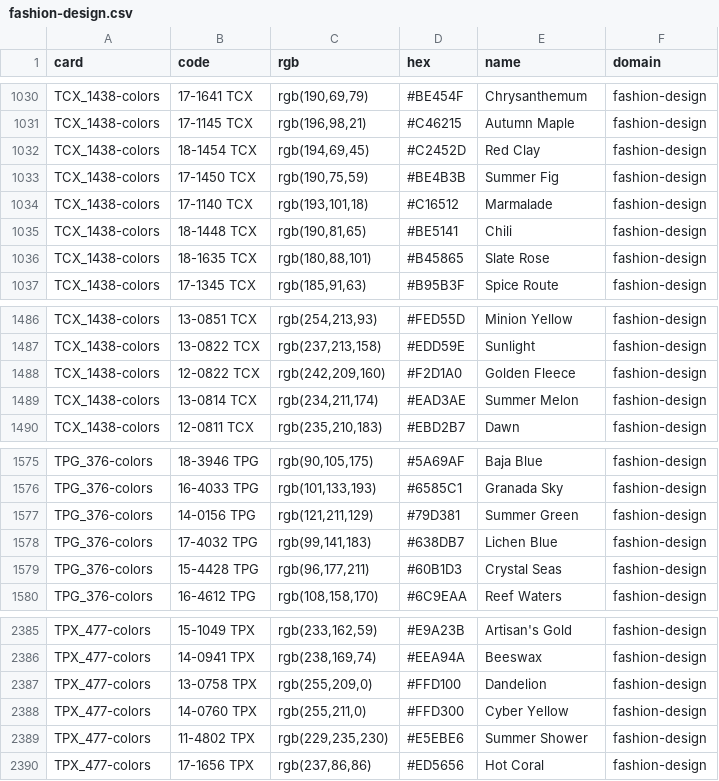
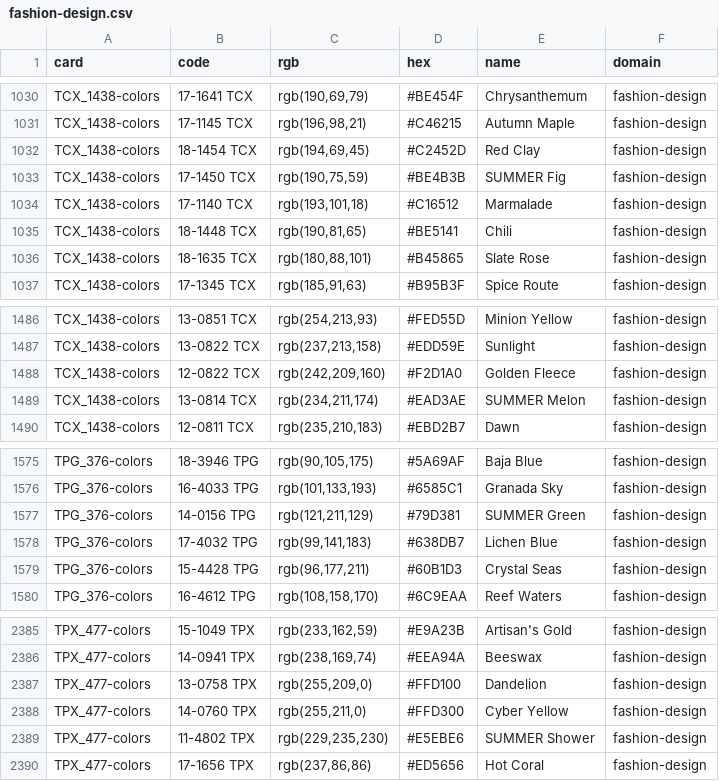
Before and after one commit to palett/palett, a CSV file: resources/output/fashion-design/fashion-design.csv, drawn as a sheet; only a part is shown, gaps mark what is left out.

```diff
--- a/resources/output/fashion-design/fashion-design.csv
+++ b/resources/output/fashion-design/fashion-design.csv
@@ -1032,3 +1032,3 @@
   TCX_1438-colors,18-1454 TCX,"rgb(194,69,45)  ",#C2452D,Red Clay              ,fashion-design
-  TCX_1438-colors,17-1450 TCX,"rgb(190,75,59)  ",#BE4B3B,Summer Fig            ,fashion-design
+  TCX_1438-colors,17-1450 TCX,"rgb(190,75,59)  ",#BE4B3B,SUMMER Fig            ,fashion-design
   TCX_1438-colors,17-1140 TCX,"rgb(193,101,18) ",#C16512,Marmalade             ,fashion-design
@@ -1488,3 +1488,3 @@
   TCX_1438-colors,12-0822 TCX,"rgb(242,209,160)",#F2D1A0,Golden Fleece         ,fashion-design
-  TCX_1438-colors,13-0814 TCX,"rgb(234,211,174)",#EAD3AE,Summer Melon          ,fashion-design
+  TCX_1438-colors,13-0814 TCX,"rgb(234,211,174)",#EAD3AE,SUMMER Melon          ,fashion-design
   TCX_1438-colors,12-0811 TCX,"rgb(235,210,183)",#EBD2B7,Dawn                  ,fashion-design
@@ -1576,3 +1576,3 @@
   TPG_376-colors ,16-4033 TPG,"rgb(101,133,193)",#6585C1,Granada Sky           ,fashion-design
-  TPG_376-colors ,14-0156 TPG,"rgb(121,211,129)",#79D381,Summer Green          ,fashion-design
+  TPG_376-colors ,14-0156 TPG,"rgb(121,211,129)",#79D381,SUMMER Green          ,fashion-design
   TPG_376-colors ,17-4032 TPG,"rgb(99,141,183) ",#638DB7,Lichen Blue           ,fashion-design
@@ -2388,3 +2388,3 @@
   TPX_477-colors ,14-0760 TPX,"rgb(255,211,0)  ",#FFD300,Cyber Yellow          ,fashion-design
-  TPX_477-colors ,11-4802 TPX,"rgb(229,235,230)",#E5EBE6,Summer Shower         ,fashion-design
+  TPX_477-colors ,11-4802 TPX,"rgb(229,235,230)",#E5EBE6,SUMMER Shower         ,fashion-design
   TPX_477-colors ,17-1656 TPX,"rgb(237,86,86)  ",#ED5656,Hot Coral             ,fashion-design
```
Also changed, not shown: resources/target/fashion-design/TCX_1438-colors.csv, resources/target/fashion-design/TPG_376-colors.csv, 9 other files.
